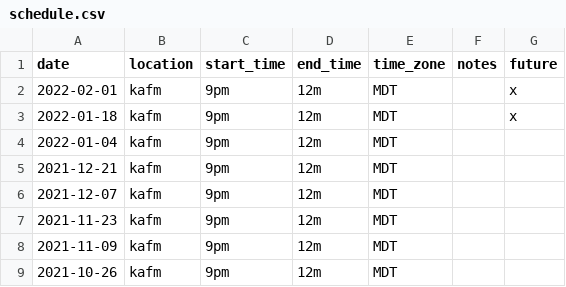
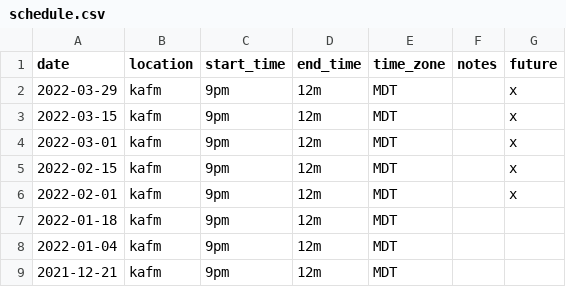
Before and after one commit to ubikorp/lacking.org, a CSV file: _data/schedule.csv, drawn as a sheet; only a part is shown; the shorter side is filled out with more unchanged rows.

Commit message:
Schedule update

```diff
--- a/_data/schedule.csv
+++ b/_data/schedule.csv
@@ -1,4 +1,8 @@
 date,location,start_time,end_time,time_zone,notes,future
+2022-03-29,kafm,9pm,12m,MDT,,x
+2022-03-15,kafm,9pm,12m,MDT,,x
+2022-03-01,kafm,9pm,12m,MDT,,x
+2022-02-15,kafm,9pm,12m,MDT,,x
 2022-02-01,kafm,9pm,12m,MDT,,x
-2022-01-18,kafm,9pm,12m,MDT,,x
+2022-01-18,kafm,9pm,12m,MDT,,
 2022-01-04,kafm,9pm,12m,MDT,,
```
